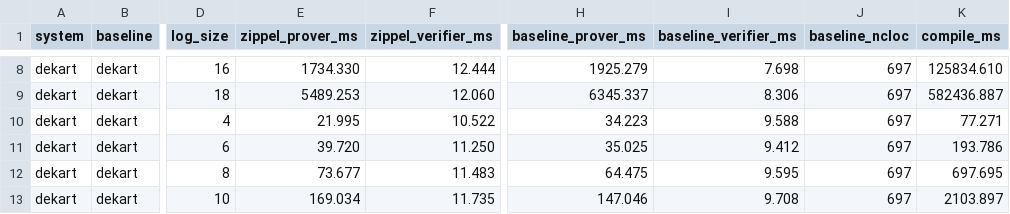
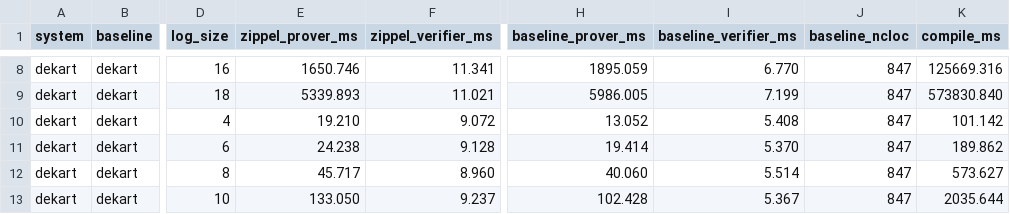
Before and after one commit to eniac/zippel, a CSV file: benchmarks/dekart_results.csv, drawn as a sheet; only a part is shown, gaps mark what is left out; the diff covers the shown part only; the diff names each change by its address in the sheet, - before the commit and + after, or states it on an @@ line.

```diff
--- a/benchmarks/dekart_results.csv
+++ b/benchmarks/dekart_results.csv
-E8 (zippel_prover_ms): 1734.330
+E8 (zippel_prover_ms): 1650.746
-F8 (zippel_verifier_ms): 12.444
+F8 (zippel_verifier_ms): 11.341
-H8 (baseline_prover_ms): 1925.279
+H8 (baseline_prover_ms): 1895.059
-I8 (baseline_verifier_ms): 7.698
+I8 (baseline_verifier_ms): 6.770
-J8:J13 (baseline_ncloc): 697
+J8:J13 (baseline_ncloc): 847
-K8 (compile_ms): 125834.610
+K8 (compile_ms): 125669.316
-E9 (zippel_prover_ms): 5489.253
+E9 (zippel_prover_ms): 5339.893
-F9 (zippel_verifier_ms): 12.060
+F9 (zippel_verifier_ms): 11.021
-H9 (baseline_prover_ms): 6345.337
+H9 (baseline_prover_ms): 5986.005
-I9 (baseline_verifier_ms): 8.306
+I9 (baseline_verifier_ms): 7.199
-K9 (compile_ms): 582436.887
+K9 (compile_ms): 573830.840
-E10 (zippel_prover_ms): 21.995
+E10 (zippel_prover_ms): 19.210
-F10 (zippel_verifier_ms): 10.522
+F10 (zippel_verifier_ms): 9.072
-H10 (baseline_prover_ms): 34.223
+H10 (baseline_prover_ms): 13.052
-I10 (baseline_verifier_ms): 9.588
+I10 (baseline_verifier_ms): 5.408
-K10 (compile_ms): 77.271
+K10 (compile_ms): 101.142
-E11 (zippel_prover_ms): 39.720
+E11 (zippel_prover_ms): 24.238
-F11 (zippel_verifier_ms): 11.250
+F11 (zippel_verifier_ms): 9.128
-H11 (baseline_prover_ms): 35.025
+H11 (baseline_prover_ms): 19.414
-I11 (baseline_verifier_ms): 9.412
+I11 (baseline_verifier_ms): 5.370
-K11 (compile_ms): 193.786
+K11 (compile_ms): 189.862
-E12 (zippel_prover_ms): 73.677
+E12 (zippel_prover_ms): 45.717
-F12 (zippel_verifier_ms): 11.483
+F12 (zippel_verifier_ms): 8.960
-H12 (baseline_prover_ms): 64.475
+H12 (baseline_prover_ms): 40.060
-I12 (baseline_verifier_ms): 9.595
+I12 (baseline_verifier_ms): 5.514
-K12 (compile_ms): 697.695
+K12 (compile_ms): 573.627
-E13 (zippel_prover_ms): 169.034
+E13 (zippel_prover_ms): 133.050
-F13 (zippel_verifier_ms): 11.735
+F13 (zippel_verifier_ms): 9.237
-H13 (baseline_prover_ms): 147.046
+H13 (baseline_prover_ms): 102.428
-I13 (baseline_verifier_ms): 9.708
+I13 (baseline_verifier_ms): 5.367
-K13 (compile_ms): 2103.897
+K13 (compile_ms): 2035.644
```
Also changed, not shown: 60 edited cells elsewhere in this file, benchmarks/kzh_results.csv, 1 other file.
